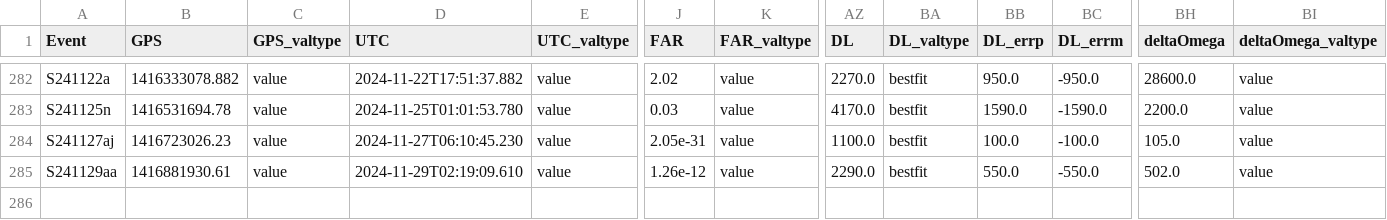
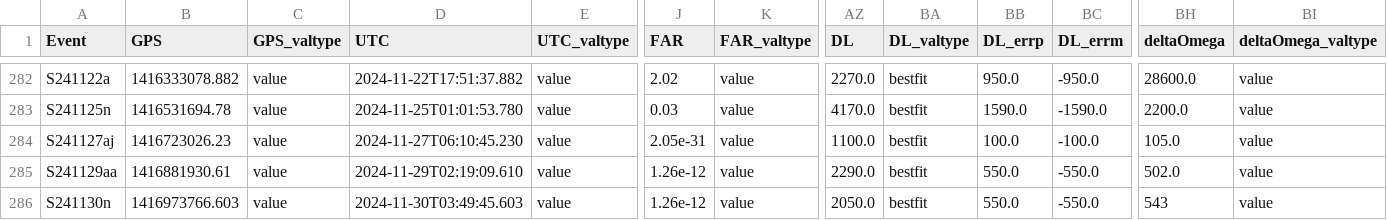
Before and after one commit to cardiffgravity/gwcat-data, a CSV file: docs/data/gwosc_gracedb.csv, drawn as a sheet; only a part is shown, gaps mark what is left out; rows hold the shown columns only; the diff names each change by its address in the sheet, - before the commit and + after, or states it on an @@ line.

```diff
--- a/docs/data/gwosc_gracedb.csv
+++ b/docs/data/gwosc_gracedb.csv
+row 286: S241130n | 1416973766.603 | value | 2024-11-30T03:49:45.603 | value | 1.26e-12 | value | 2050.0 | bestfit | 550.0 | -550.0 | 543 | value
```
Also changed, not shown: docs/data/links.csv, 12 other files.
